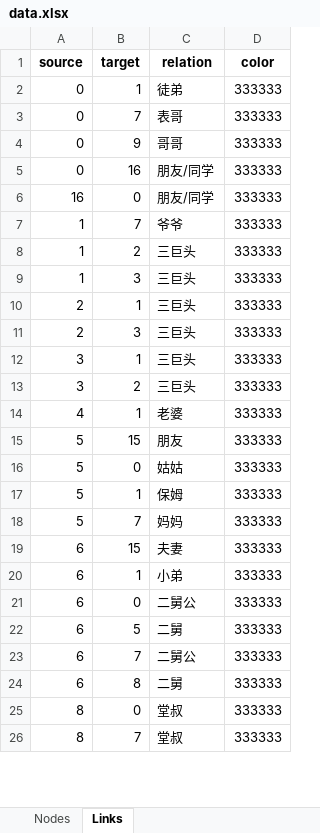
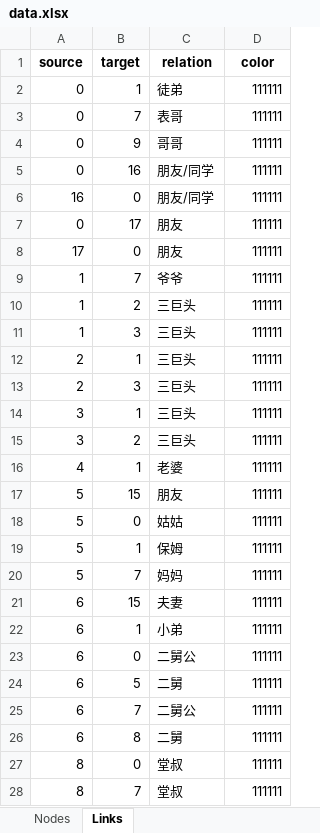
Before and after one commit to AisukaYuki/Guinea_Char_Net, an Excel workbook: data.xlsx, sheet Links, drawn as a sheet; only a part is shown; values as stored, in another font and other column widths than the file's, no borders; addresses are those after the commit; the diff covers the shown part only; the diff names each change by its address in the sheet, - before the commit and + after, or states it on an @@ line.

```diff
--- a/data.xlsx (sheet Links)
+++ b/data.xlsx (sheet Links)
-D2:D6 (color): 333333
+D2:D6 (color): 111111
+row 7: 0 | 17 | 朋友 | 111111
+row 8: 17 | 0 | 朋友 | 111111
-D9:D28 (color): 333333
+D9:D28 (color): 111111
```
Also changed, not shown: 17 edited cells elsewhere in this sheet, sheet Nodes, 3 other files.
